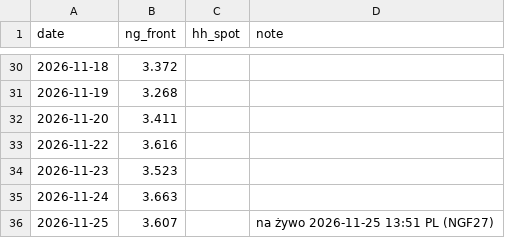
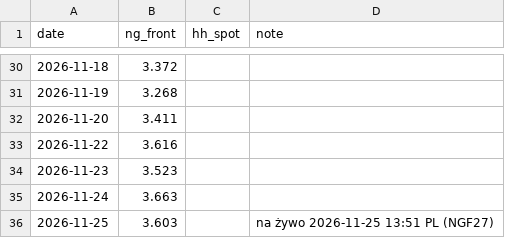
Before and after one commit to KrisMaros/gwhdd-data, a CSV file: data/prices.csv, drawn as a sheet; only a part is shown, gaps mark what is left out.

```diff
--- a/data/prices.csv
+++ b/data/prices.csv
@@ -35,2 +35,2 @@ date,ng_front,hh_spot,note
 2026-11-24,3.663,,
-2026-11-25,3.607,,na żywo 2026-11-25 13:51 PL (NGF27)
+2026-11-25,3.603,,na żywo 2026-11-25 13:51 PL (NGF27)
```
Also changed, not shown: data/contract_prices.csv, 1 other file.
